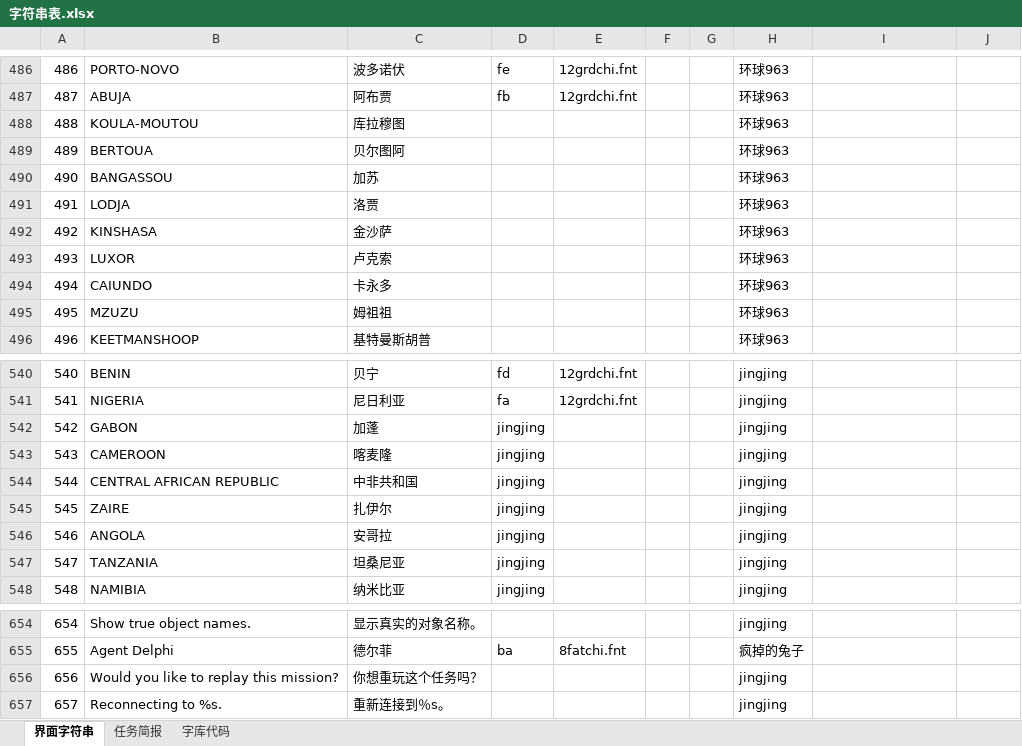
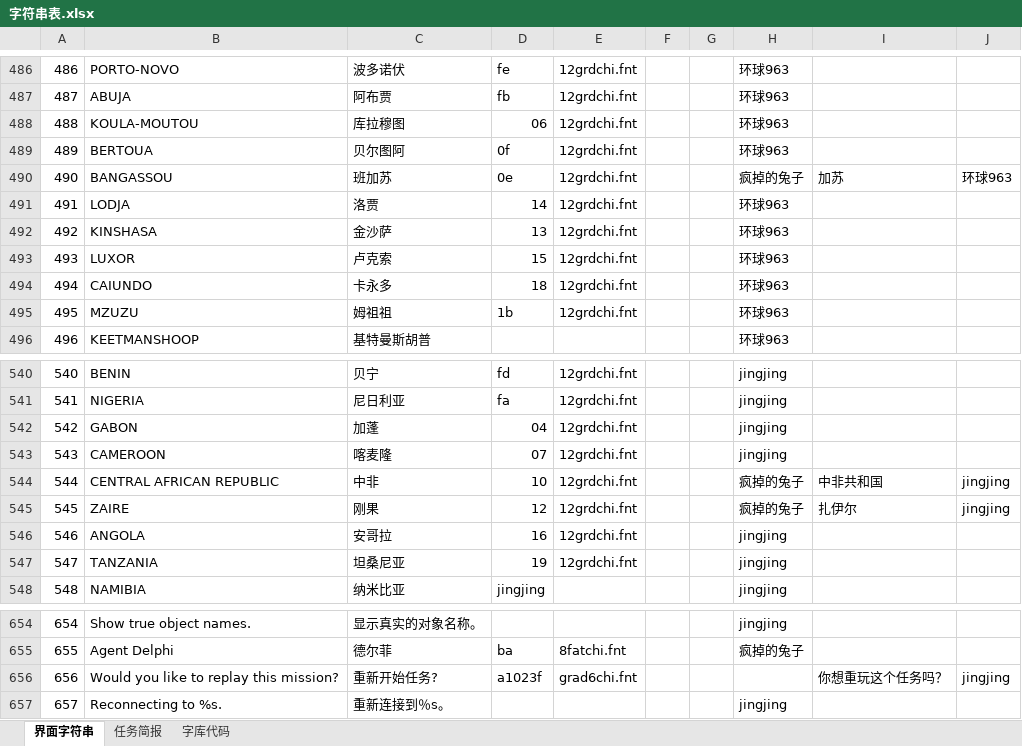
Before and after one commit to yjfyy/cc, an Excel workbook: ccchi/字符串表.xlsx, sheet 界面字符串, drawn as a sheet; only a part is shown, gaps mark what is left out; values as stored, in another font and other column widths than the file's, no cell formats; charts and pictures not drawn; the diff covers the shown part only; the diff names each change by its address in the sheet, - before the commit and + after, or states it on an @@ line.

```diff
--- a/ccchi/字符串表.xlsx (sheet 界面字符串)
+++ b/ccchi/字符串表.xlsx (sheet 界面字符串)
-D488: (empty)
+D488: 06
-E488:E495: (empty)
+E488:E495: 12grdchi.fnt
-D489: (empty)
+D489: 0f
-C490: 加苏
+C490: 班加苏
-D490: (empty)
+D490: 0e
-H490: 环球963
+H490: 疯掉的兔子
-I490: (empty)
+I490: 加苏
-J490: (empty)
+J490: 环球963
-D491: (empty)
+D491: 14
-D492: (empty)
+D492: 13
-D493: (empty)
+D493: 15
-D494: (empty)
+D494: 18
-D495: (empty)
+D495: 1b
-D542: jingjing
+D542: 04
-E542:E547: (empty)
+E542:E547: 12grdchi.fnt
-D543: jingjing
+D543: 07
-C544: 中非共和国
+C544: 中非
-D544: jingjing
+D544: 10
-H544:H545: jingjing
+H544:H545: 疯掉的兔子
-I544: (empty)
+I544: 中非共和国
-J544:J545: (empty)
+J544:J545: jingjing
-C545: 扎伊尔
+C545: 刚果
-D545: jingjing
+D545: 12
-I545: (empty)
+I545: 扎伊尔
-D546: jingjing
+D546: 16
-D547: jingjing
+D547: 19
-C656: 你想重玩这个任务吗？
+C656: 重新开始任务?
-D656: (empty)
+D656: a1023f
-E656: (empty)
+E656: grad6chi.fnt
-H656: jingjing
+H656: (empty)
-I656: (empty)
+I656: 你想重玩这个任务吗？
-J656: (empty)
+J656: jingjing
```
Also changed, not shown: 15 edited cells elsewhere in this sheet, sheet 字库代码, cell formats, charts or pictures, 6 other files.
